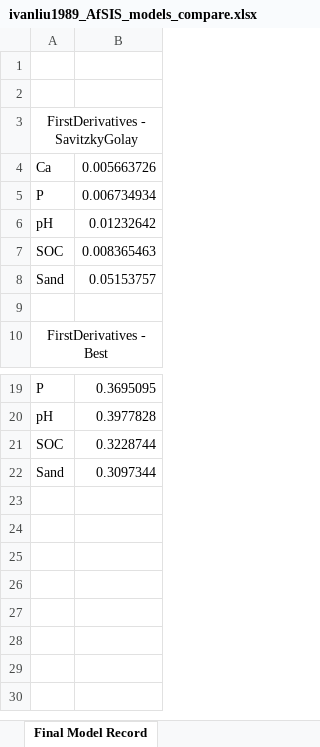
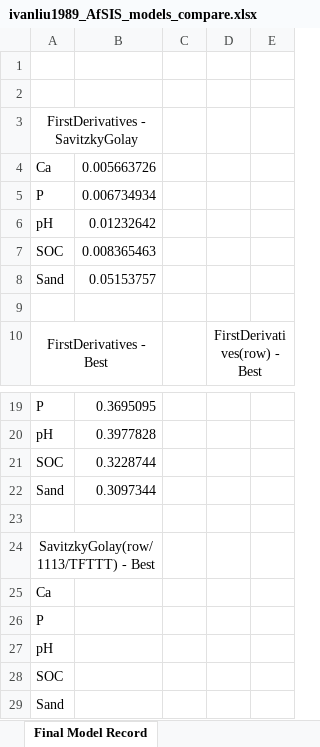
Before and after one commit to ivanliu1989/Afr-Soil-Prediction, an Excel workbook: submission_last/ivanliu1989_AfSIS_models_compare.xlsx, sheet Final Model Record, drawn as a sheet; only a part is shown, gaps mark what is left out; values as stored, in another font and other column widths than the file's, no borders; the diff names each change by its address in the sheet, - before the commit and + after, or states it on an @@ line.

```diff
--- a/submission_last/ivanliu1989_AfSIS_models_compare.xlsx (sheet Final Model Record)
+++ b/submission_last/ivanliu1989_AfSIS_models_compare.xlsx (sheet Final Model Record)
+column C, empty
+column D, row 10: FirstDerivatives(row) - Best
+column E, empty
+row 23: (empty)
+row 24: SavitzkyGolay(row/1113/TFTTT) - Best
+row 25: Ca
+row 26: P
+row 27: pH
+row 28: SOC
+row 29: Sand
```
Also changed, not shown: ivanliu1989_AfSIS_models_outcomes.xlsx, 4 other files.
